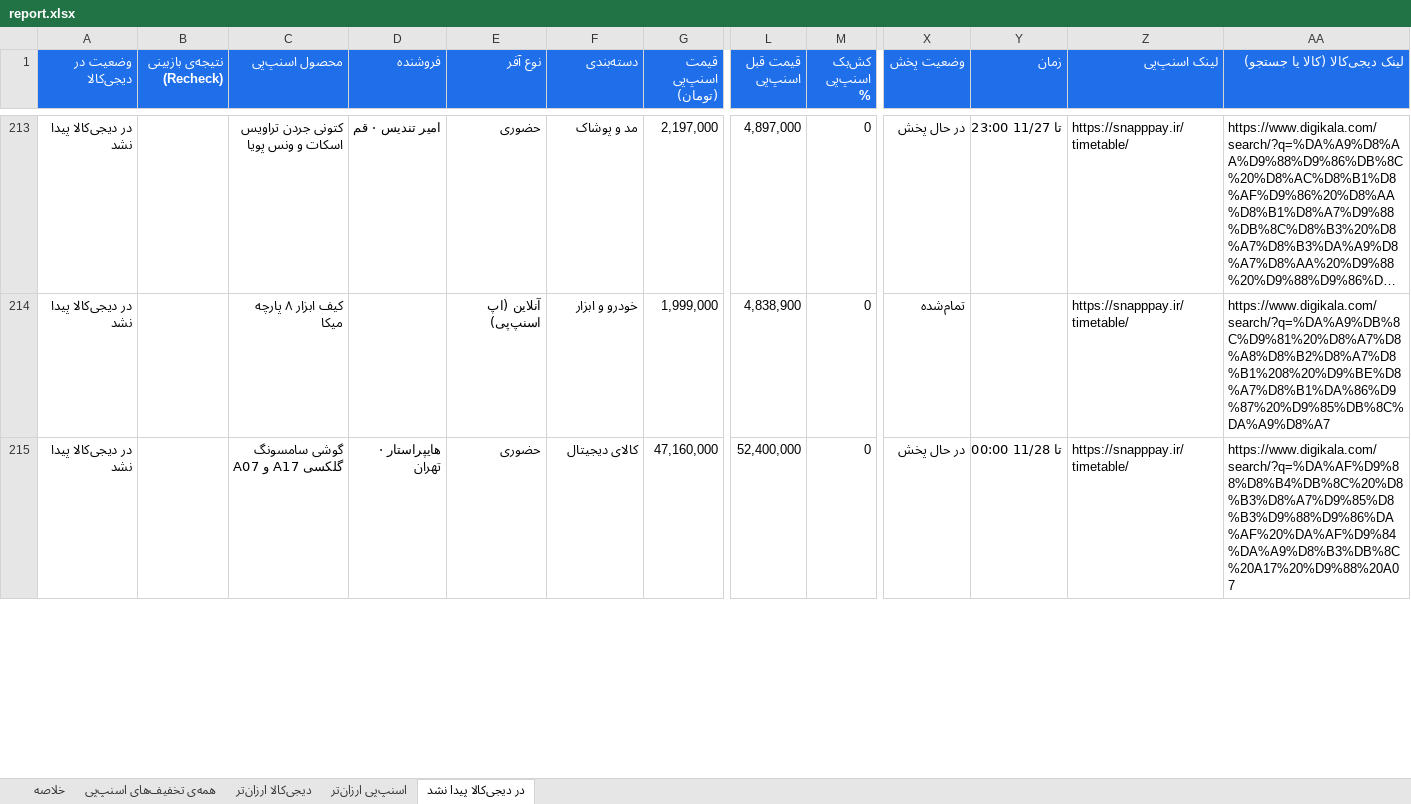
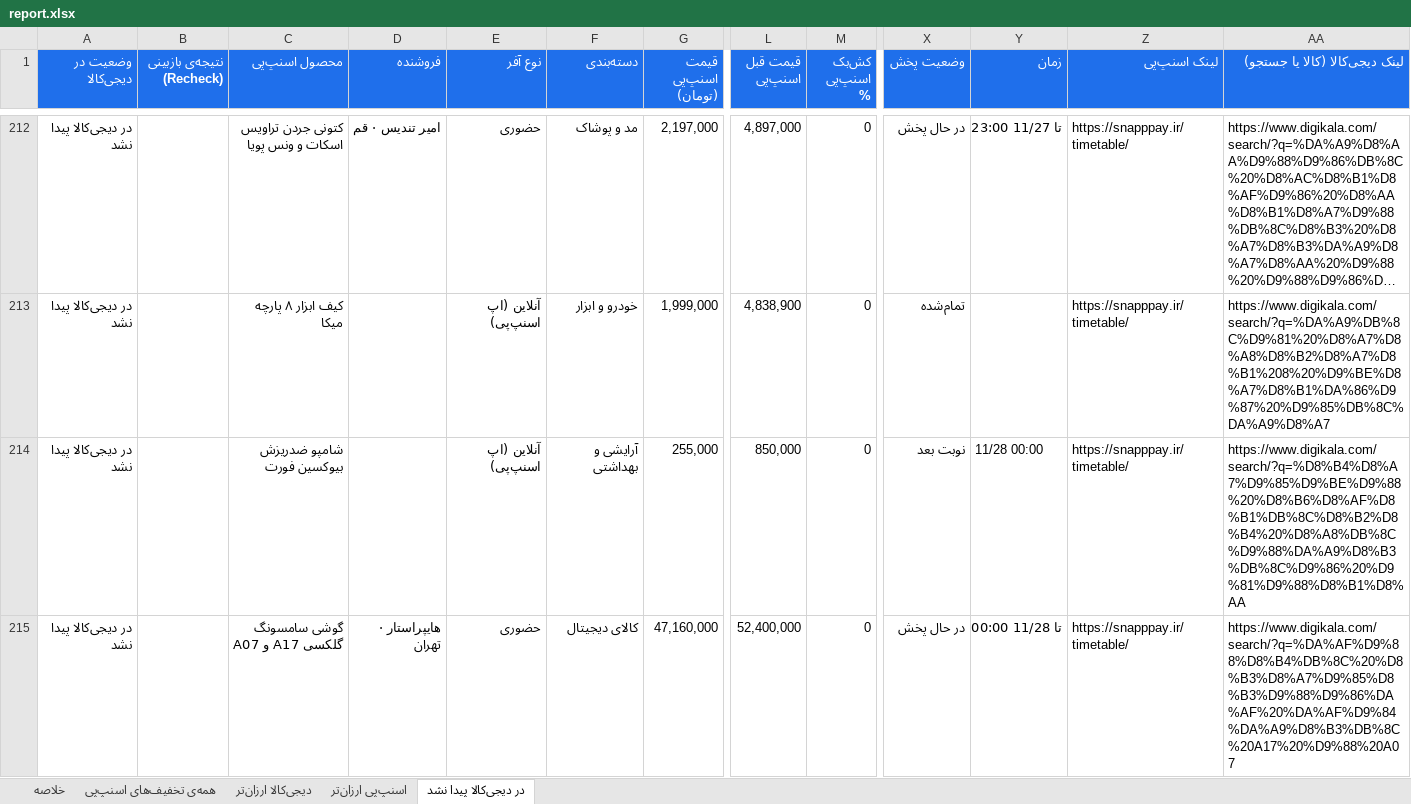
Before and after one commit to Ehsan-Moeininejad/snapppay-vs-digikala, an Excel workbook: data/report.xlsx, sheet در دیجی‌کالا پیدا نشد, drawn as a sheet; only a part is shown, gaps mark what is left out; long unchanged cells end in …; values as stored, in another font and other column widths than the file's, no borders; rows hold the shown columns only; the diff covers the shown part only; the diff names each change by its address in the sheet, - before the commit and + after, or states it on an @@ line.

```diff
--- a/data/report.xlsx (sheet در دیجی‌کالا پیدا نشد)
+++ b/data/report.xlsx (sheet در دیجی‌کالا پیدا نشد)
+row 214: در دیجی‌کالا پیدا نشد |  | شامپو ضدریزش بیوکسین فورت |  | آنلاین (اپ اسنپ‌پی) | آرایشی و بهداشتی | 255,000 | 850,000 | 0 | نوبت بعد | 11/28 00:00 | https://snapppay.ir/timetable/ | https://www.digikala.com/search/?q=%D8%B4%D8%A7%D9%85%D9%BE%D9%88%20%D8%B6%D8%AF%D8%B1%DB%8C%D8%B2%D8%B4%20%D8%A8%DB%8C%D9%88%DA%A9%D8%B3%DB%8C%D9%86%20%D9%81%D9%88%D8%B1%D8%AA
```
Also changed, not shown: 8 added rows, 9 removed rows and 4 edited cells elsewhere in this sheet, sheet همه‌ی تخفیف‌های اسنپ‌پی, sheet اسنپ‌پی ارزان‌تر, sheet دیجی‌کالا ارزان‌تر, sheet خلاصه, 5 other files.
